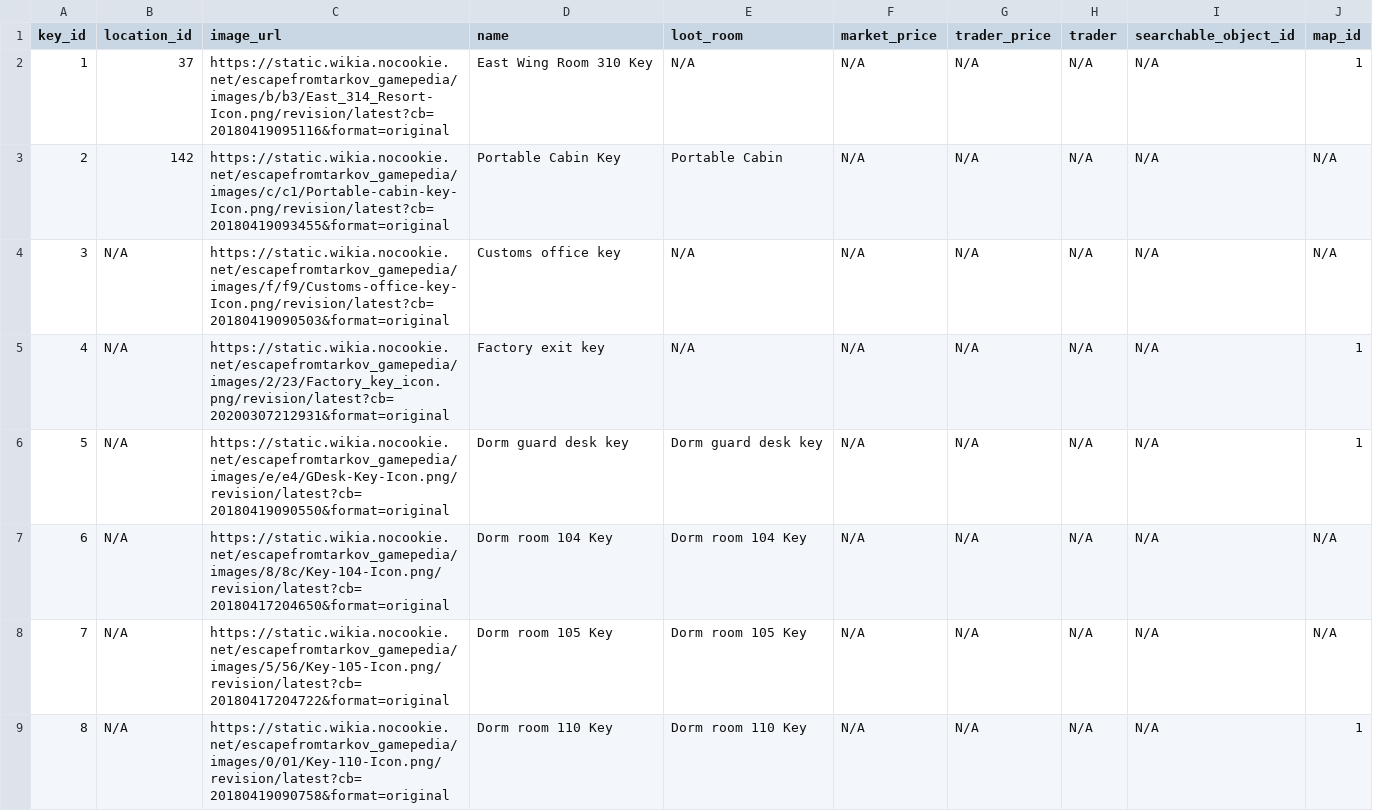
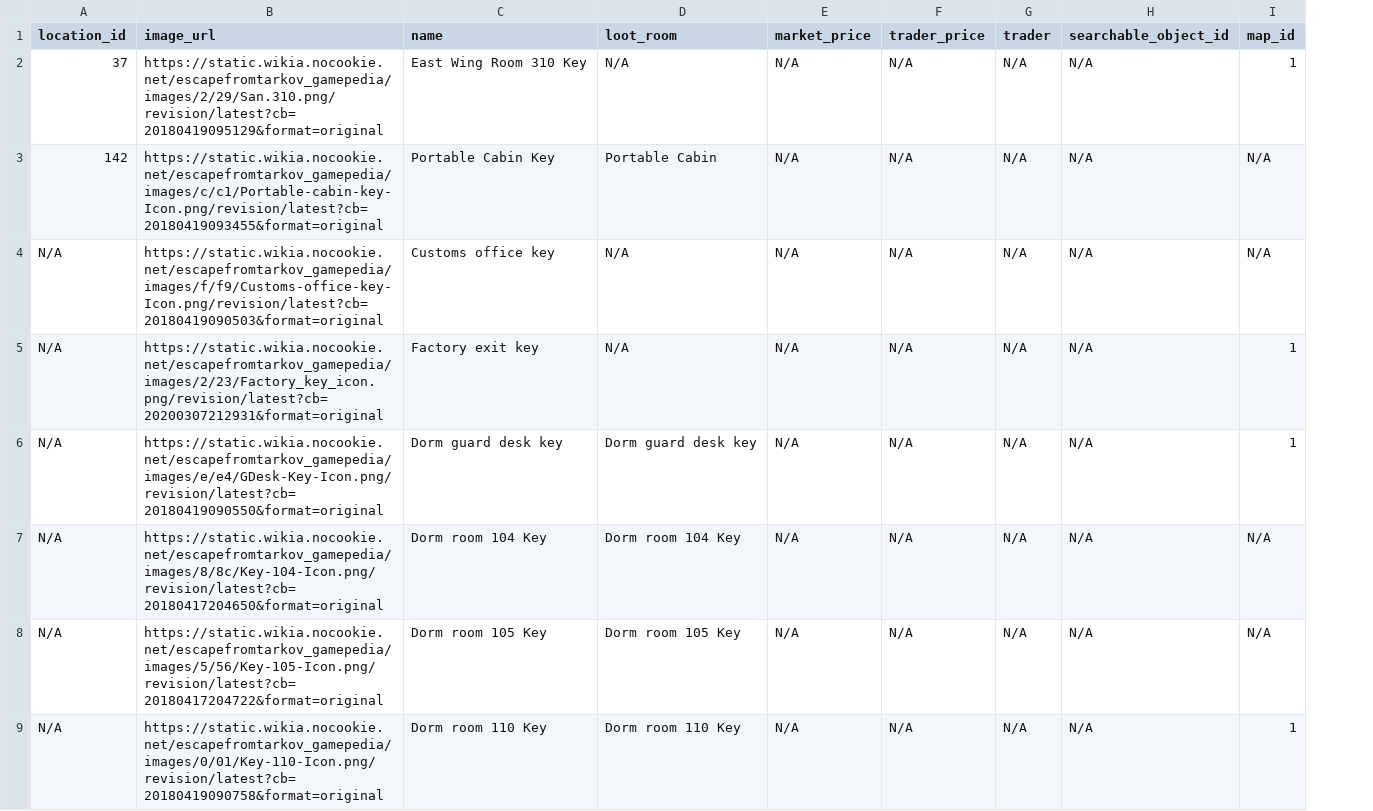
Before and after one commit to Artyvas/Tarkov_Tools, a CSV file: db/keys.csv, drawn as a sheet; only a part is shown; removed rows and columns are numbered as before the commit, all else as after; the diff names each change by its address in the sheet, - before the commit and + after, or states it on an @@ line.

```diff
--- a/db/keys.csv
+++ b/db/keys.csv
-column A (key_id), rows 2-9: 1 | 2 | 3 | 4 | 5 | 6 | 7 | 8
-B2 (image_url): https://static.wikia.nocookie.net/escapefromtarkov_gamepedia/images/b/b3/East_314_Resort-Icon.png/revision/latest?cb=20180419095116&format=original
+B2 (image_url): https://static.wikia.nocookie.net/escapefromtarkov_gamepedia/images/2/29/San.310.png/revision/latest?cb=20180419095129&format=original
```
Also changed, not shown: 2 other files.
